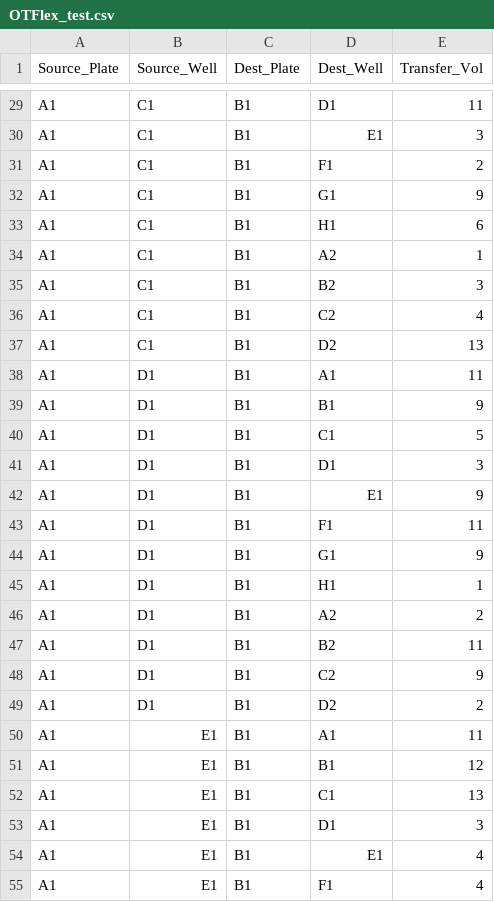
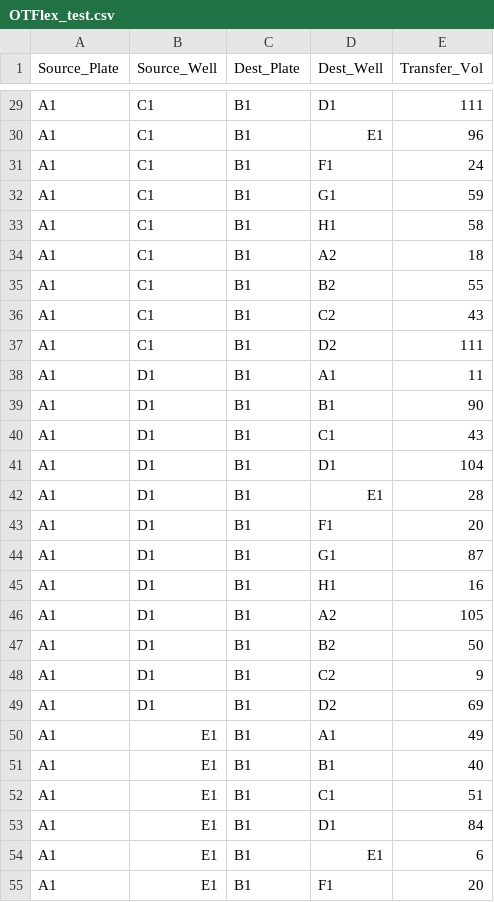
Before and after one commit to AD-SDL/opal_applications, a CSV file: csv_outputs/OTFlex_test.csv, drawn as a sheet; only a part is shown, gaps mark what is left out; the diff covers the shown part only; the diff names each change by its address in the sheet, - before the commit and + after, or states it on an @@ line.

```diff
--- a/csv_outputs/OTFlex_test.csv
+++ b/csv_outputs/OTFlex_test.csv
-E29 (Transfer_Vol): 11
+E29 (Transfer_Vol): 111
-E30 (Transfer_Vol): 3
+E30 (Transfer_Vol): 96
-E31 (Transfer_Vol): 2
+E31 (Transfer_Vol): 24
-E32 (Transfer_Vol): 9
+E32 (Transfer_Vol): 59
-E33 (Transfer_Vol): 6
+E33 (Transfer_Vol): 58
-E34 (Transfer_Vol): 1
+E34 (Transfer_Vol): 18
-E35 (Transfer_Vol): 3
+E35 (Transfer_Vol): 55
-E36 (Transfer_Vol): 4
+E36 (Transfer_Vol): 43
-E37 (Transfer_Vol): 13
+E37 (Transfer_Vol): 111
-E39 (Transfer_Vol): 9
+E39 (Transfer_Vol): 90
-E40 (Transfer_Vol): 5
+E40 (Transfer_Vol): 43
-E41 (Transfer_Vol): 3
+E41 (Transfer_Vol): 104
-E42 (Transfer_Vol): 9
+E42 (Transfer_Vol): 28
-E43 (Transfer_Vol): 11
+E43 (Transfer_Vol): 20
-E44 (Transfer_Vol): 9
+E44 (Transfer_Vol): 87
-E45 (Transfer_Vol): 1
+E45 (Transfer_Vol): 16
-E46 (Transfer_Vol): 2
+E46 (Transfer_Vol): 105
-E47 (Transfer_Vol): 11
+E47 (Transfer_Vol): 50
-E49 (Transfer_Vol): 2
+E49 (Transfer_Vol): 69
-E50 (Transfer_Vol): 11
+E50 (Transfer_Vol): 49
-E51 (Transfer_Vol): 12
+E51 (Transfer_Vol): 40
-E52 (Transfer_Vol): 13
+E52 (Transfer_Vol): 51
-E53 (Transfer_Vol): 3
+E53 (Transfer_Vol): 84
-E54 (Transfer_Vol): 4
+E54 (Transfer_Vol): 6
-E55 (Transfer_Vol): 4
+E55 (Transfer_Vol): 20
```
Also changed, not shown: 172 edited cells elsewhere in this file, 2 other files.
